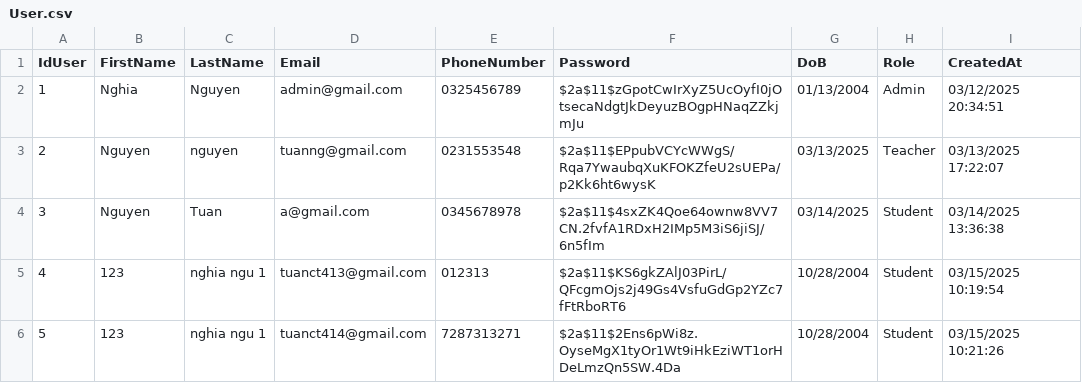
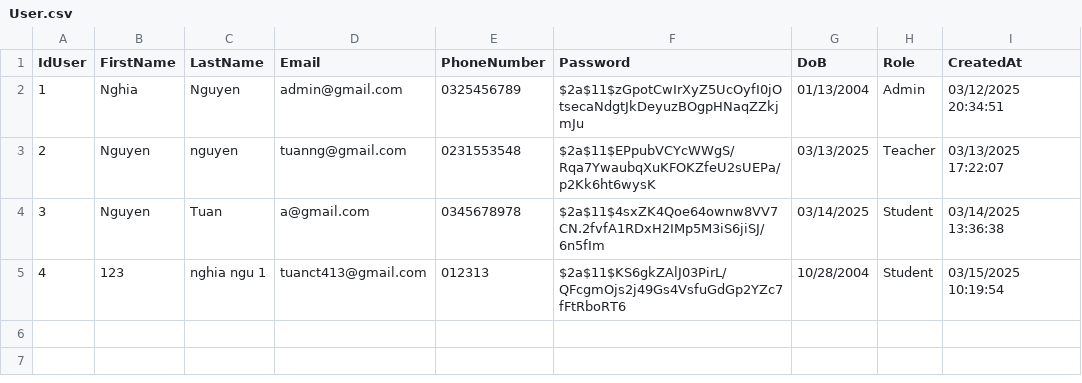
Before and after one commit to HuuNghia1301/APDP, a CSV file: CsvService/User.csv, drawn as a sheet; the diff names each change by its address in the sheet, - before the commit and + after, or states it on an @@ line.

Commit message:
them manager User

```diff
--- a/CsvService/User.csv
+++ b/CsvService/User.csv
-row 6: 5 | 123 | nghia ngu 1 | tuanct414@gmail.com | 7287313271 | $2a$11$2Ens6pWi8z.OyseMgX1tyOr1Wt9iHkEziWT1orHDeLmzQn5SW.4Da | 10/28/2004 | Student | 03/15/2025 10:21:26
```
Also changed, not shown: 25 other files.
